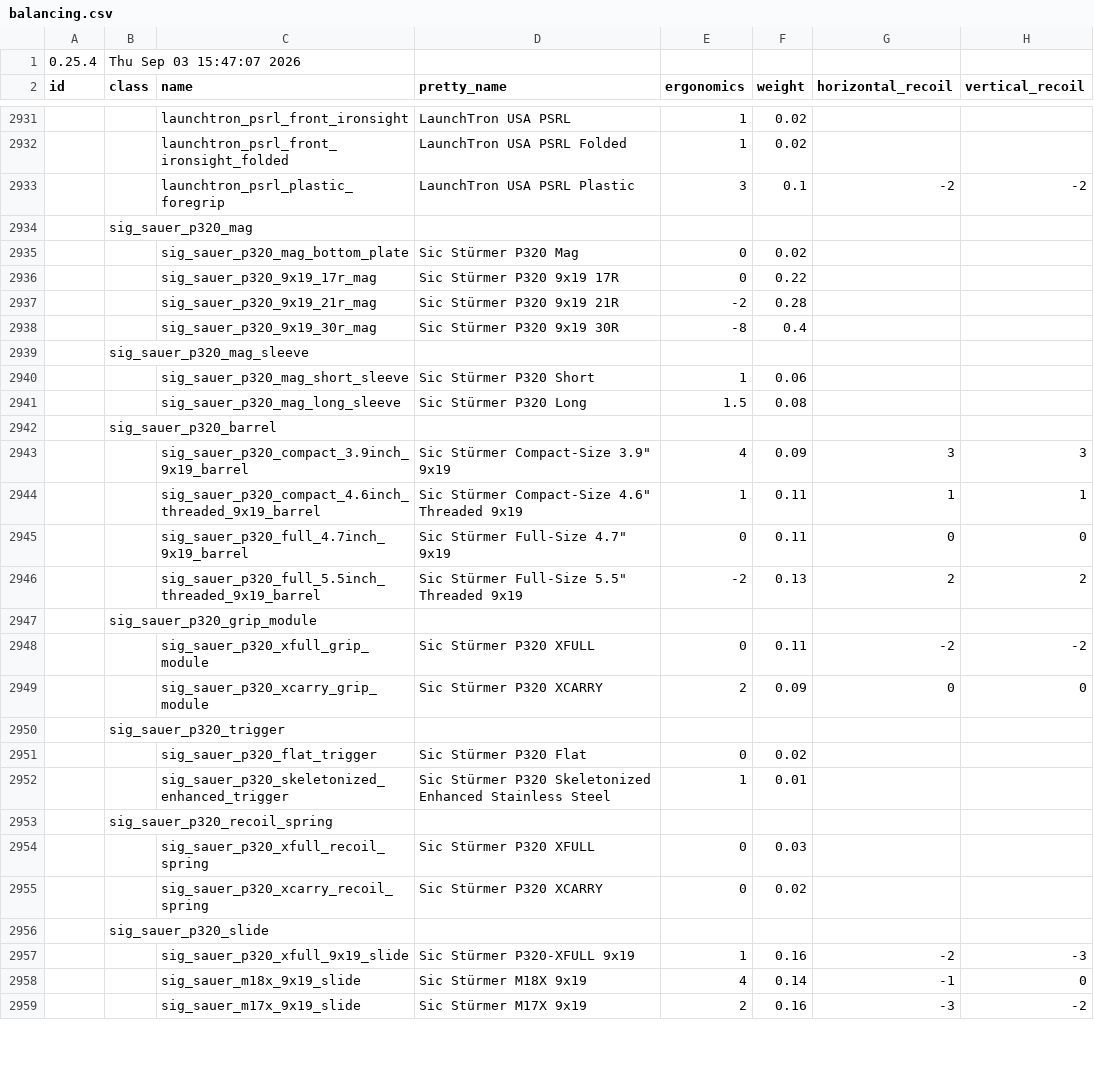
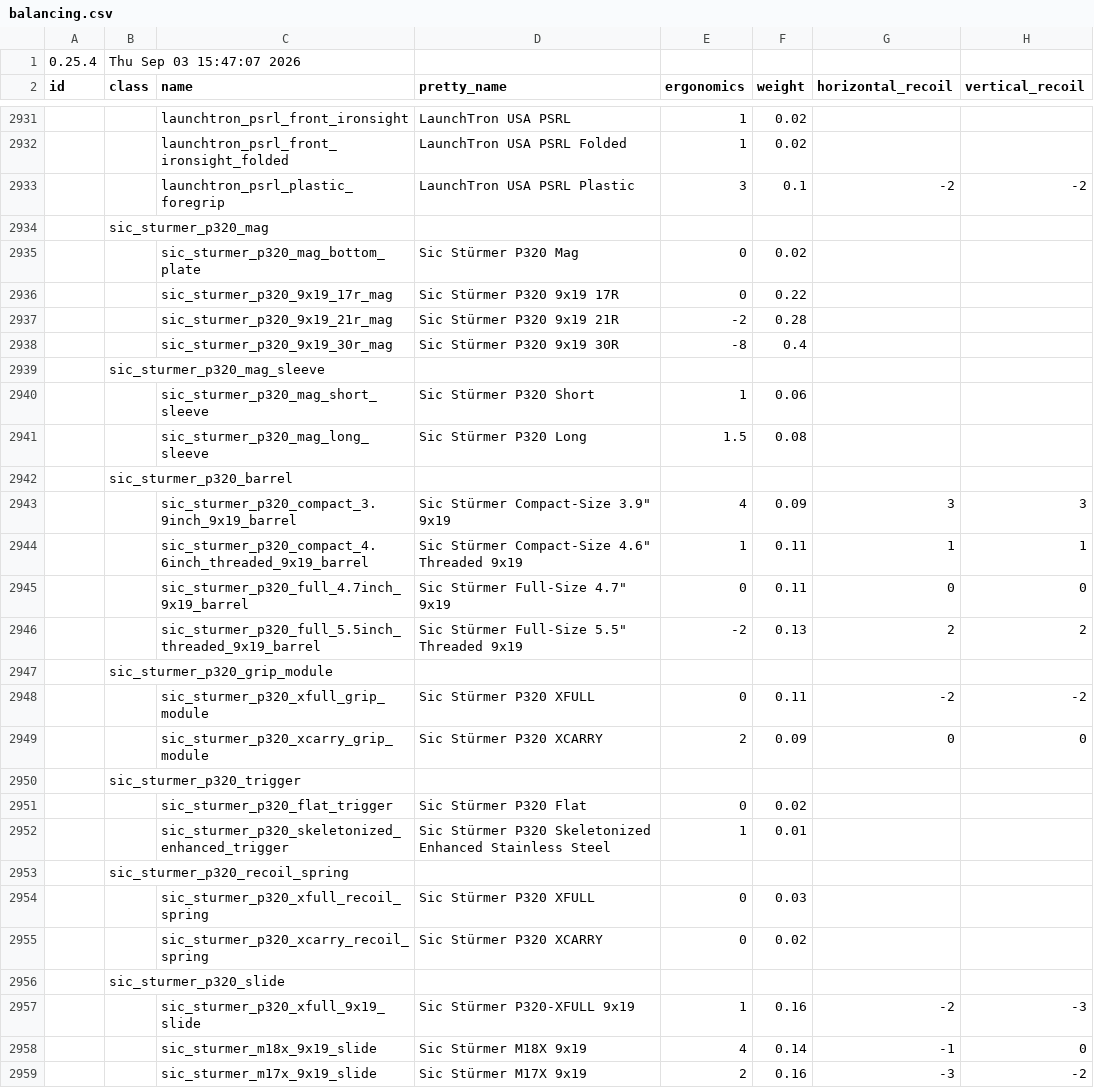
Before and after one commit to recoil-group/deadline-balancing, a CSV file: balancing.csv, drawn as a sheet; only a part is shown, gaps mark what is left out; the diff covers the shown part only; the diff names each change by its address in the sheet, - before the commit and + after, or states it on an @@ line.

Commit message:
sig sauer romeo renames 2

```diff
--- a/balancing.csv
+++ b/balancing.csv
-B2934 (class): sig_sauer_p320_mag
+B2934 (class): sic_sturmer_p320_mag
-C2935 (name): sig_sauer_p320_mag_bottom_plate
+C2935 (name): sic_sturmer_p320_mag_bottom_plate
-C2936 (name): sig_sauer_p320_9x19_17r_mag
+C2936 (name): sic_sturmer_p320_9x19_17r_mag
-C2937 (name): sig_sauer_p320_9x19_21r_mag
+C2937 (name): sic_sturmer_p320_9x19_21r_mag
-C2938 (name): sig_sauer_p320_9x19_30r_mag
+C2938 (name): sic_sturmer_p320_9x19_30r_mag
-B2939 (class): sig_sauer_p320_mag_sleeve
+B2939 (class): sic_sturmer_p320_mag_sleeve
-C2940 (name): sig_sauer_p320_mag_short_sleeve
+C2940 (name): sic_sturmer_p320_mag_short_sleeve
-C2941 (name): sig_sauer_p320_mag_long_sleeve
+C2941 (name): sic_sturmer_p320_mag_long_sleeve
-B2942 (class): sig_sauer_p320_barrel
+B2942 (class): sic_sturmer_p320_barrel
-C2943 (name): sig_sauer_p320_compact_3.9inch_9x19_barrel
+C2943 (name): sic_sturmer_p320_compact_3.9inch_9x19_barrel
-C2944 (name): sig_sauer_p320_compact_4.6inch_threaded_9x19_barrel
+C2944 (name): sic_sturmer_p320_compact_4.6inch_threaded_9x19_barrel
-C2945 (name): sig_sauer_p320_full_4.7inch_9x19_barrel
+C2945 (name): sic_sturmer_p320_full_4.7inch_9x19_barrel
-C2946 (name): sig_sauer_p320_full_5.5inch_threaded_9x19_barrel
+C2946 (name): sic_sturmer_p320_full_5.5inch_threaded_9x19_barrel
-B2947 (class): sig_sauer_p320_grip_module
+B2947 (class): sic_sturmer_p320_grip_module
-C2948 (name): sig_sauer_p320_xfull_grip_module
+C2948 (name): sic_sturmer_p320_xfull_grip_module
-C2949 (name): sig_sauer_p320_xcarry_grip_module
+C2949 (name): sic_sturmer_p320_xcarry_grip_module
-B2950 (class): sig_sauer_p320_trigger
+B2950 (class): sic_sturmer_p320_trigger
-C2951 (name): sig_sauer_p320_flat_trigger
+C2951 (name): sic_sturmer_p320_flat_trigger
-C2952 (name): sig_sauer_p320_skeletonized_enhanced_trigger
+C2952 (name): sic_sturmer_p320_skeletonized_enhanced_trigger
-B2953 (class): sig_sauer_p320_recoil_spring
+B2953 (class): sic_sturmer_p320_recoil_spring
-C2954 (name): sig_sauer_p320_xfull_recoil_spring
+C2954 (name): sic_sturmer_p320_xfull_recoil_spring
-C2955 (name): sig_sauer_p320_xcarry_recoil_spring
+C2955 (name): sic_sturmer_p320_xcarry_recoil_spring
-B2956 (class): sig_sauer_p320_slide
+B2956 (class): sic_sturmer_p320_slide
-C2957 (name): sig_sauer_p320_xfull_9x19_slide
+C2957 (name): sic_sturmer_p320_xfull_9x19_slide
-C2958 (name): sig_sauer_m18x_9x19_slide
+C2958 (name): sic_sturmer_m18x_9x19_slide
-C2959 (name): sig_sauer_m17x_9x19_slide
+C2959 (name): sic_sturmer_m17x_9x19_slide
```
Also changed, not shown: 36 edited cells elsewhere in this file.
